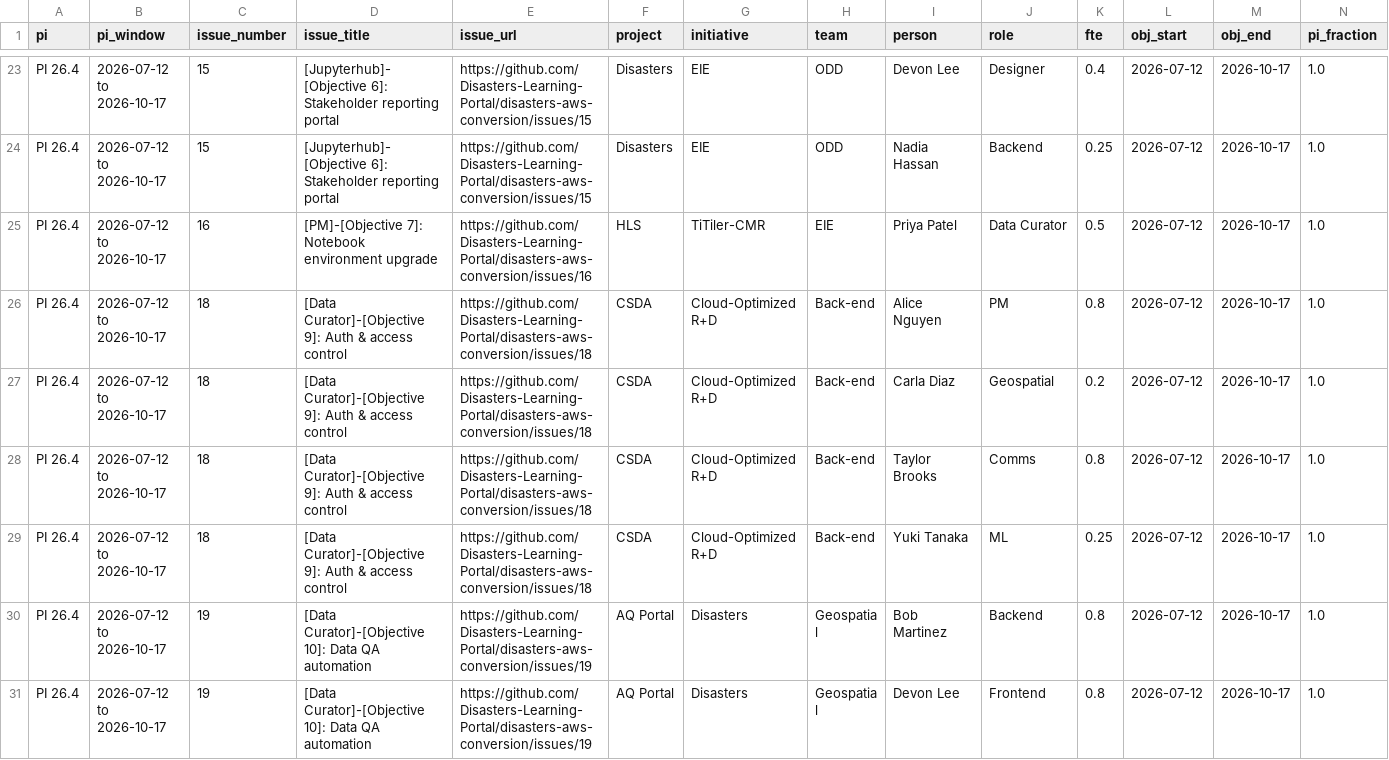
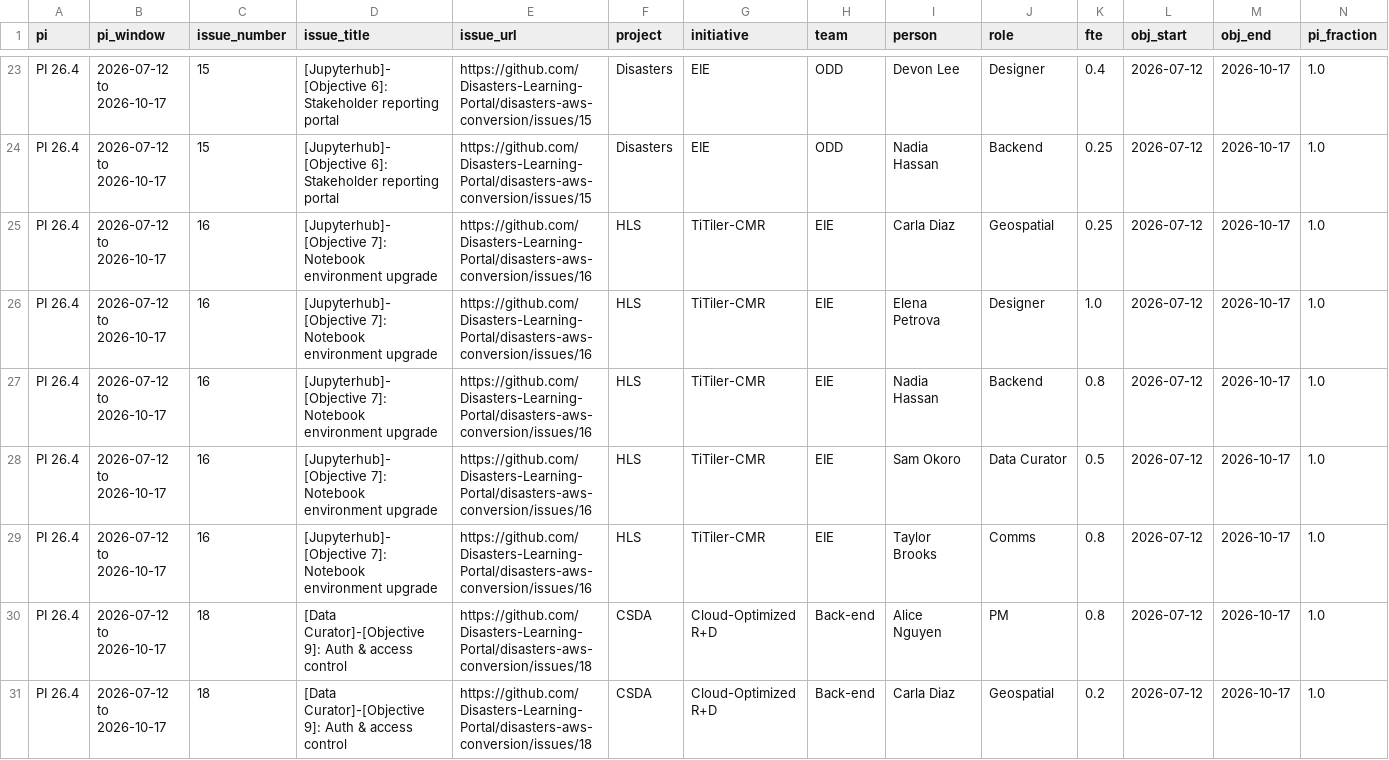
Before and after one commit to Disasters-Learning-Portal/disasters-aws-conversion, a CSV file: reports/loe_allocations.csv, drawn as a sheet; only a part is shown, gaps mark what is left out; the shorter side is filled out with more unchanged rows; addresses are those after the commit; rows hold the shown columns only; the diff names each change by its address in the sheet, - before the commit and + after, or states it on an @@ line.

```diff
--- a/reports/loe_allocations.csv
+++ b/reports/loe_allocations.csv
+row 25: PI 26.4 | 2026-07-12 to 2026-10-17 | 16 | [Jupyterhub]-[Objective 7]: Notebook environment upgrade | https://github.com/Disasters-Learning-Portal/disasters-aws-conversion/issues/16 | HLS | TiTiler-CMR | EIE | Carla Diaz | Geospatial | 0.25 | 2026-07-12 | 2026-10-17 | 1.0
+row 26: PI 26.4 | 2026-07-12 to 2026-10-17 | 16 | [Jupyterhub]-[Objective 7]: Notebook environment upgrade | https://github.com/Disasters-Learning-Portal/disasters-aws-conversion/issues/16 | HLS | TiTiler-CMR | EIE | Elena Petrova | Designer | 1.0 | 2026-07-12 | 2026-10-17 | 1.0
+row 27: PI 26.4 | 2026-07-12 to 2026-10-17 | 16 | [Jupyterhub]-[Objective 7]: Notebook environment upgrade | https://github.com/Disasters-Learning-Portal/disasters-aws-conversion/issues/16 | HLS | TiTiler-CMR | EIE | Nadia Hassan | Backend | 0.8 | 2026-07-12 | 2026-10-17 | 1.0
-D28 (issue_title): [PM]-[Objective 7]: Notebook…
+D28 (issue_title): [Jupyterhub]-[Objective 7]: Notebook…
-I28 (person): Priya Patel
+I28 (person): Sam Okoro
+row 29: PI 26.4 | 2026-07-12 to 2026-10-17 | 16 | [Jupyterhub]-[Objective 7]: Notebook environment upgrade | https://github.com/Disasters-Learning-Portal/disasters-aws-conversion/issues/16 | HLS | TiTiler-CMR | EIE | Taylor Brooks | Comms | 0.8 | 2026-07-12 | 2026-10-17 | 1.0
```
Also changed, not shown: reports/loe_by_person.csv, reports/loe_by_role.csv, 1 other file.
